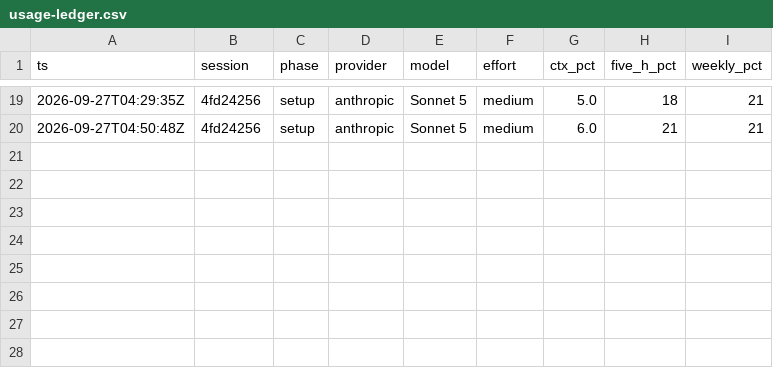
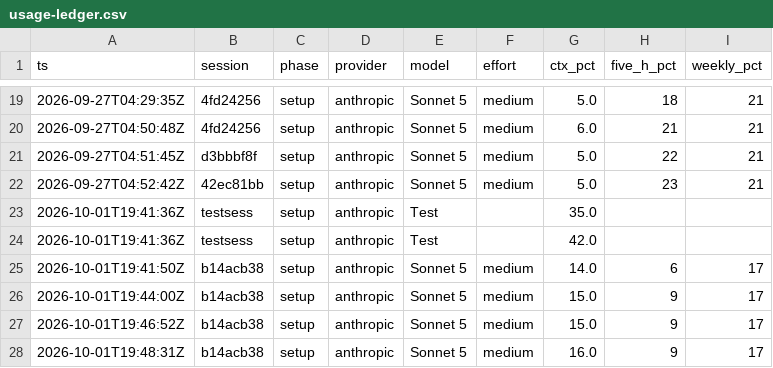
Before and after one commit to adamleidercollege-code/iphs400-mp2-cms, a CSV file: notes/usage-ledger.csv, drawn as a sheet; only a part is shown, gaps mark what is left out; the diff names each change by its address in the sheet, - before the commit and + after, or states it on an @@ line.

```diff
--- a/notes/usage-ledger.csv
+++ b/notes/usage-ledger.csv
+row 21: 2026-09-27T04:51:45Z | d3bbbf8f | setup | anthropic | Sonnet 5 | medium | 5.0 | 22 | 21
+row 22: 2026-09-27T04:52:42Z | 42ec81bb | setup | anthropic | Sonnet 5 | medium | 5.0 | 23 | 21
+row 23: 2026-10-01T19:41:36Z | testsess | setup | anthropic | Test |  | 35.0
+row 24: 2026-10-01T19:41:36Z | testsess | setup | anthropic | Test |  | 42.0
+row 25: 2026-10-01T19:41:50Z | b14acb38 | setup | anthropic | Sonnet 5 | medium | 14.0 | 6 | 17
+row 26: 2026-10-01T19:44:00Z | b14acb38 | setup | anthropic | Sonnet 5 | medium | 15.0 | 9 | 17
+row 27: 2026-10-01T19:46:52Z | b14acb38 | setup | anthropic | Sonnet 5 | medium | 15.0 | 9 | 17
+row 28: 2026-10-01T19:48:31Z | b14acb38 | setup | anthropic | Sonnet 5 | medium | 16.0 | 9 | 17
```
Also changed, not shown: 13 other files.
